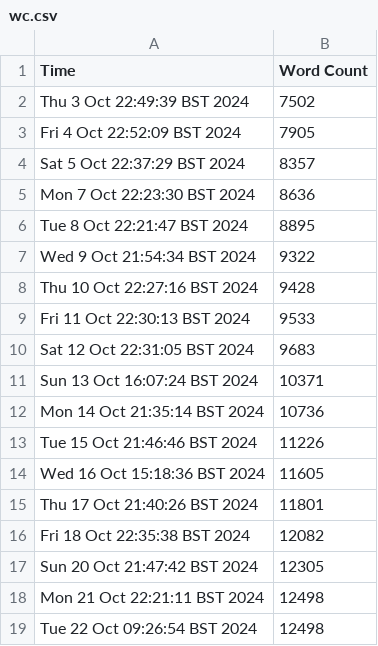
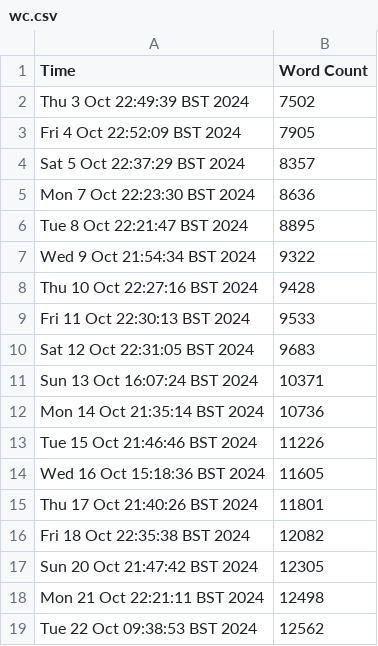
Before and after one commit to harryhanYuhao/guide_for_self_studying_programming, a CSV file: log/wc.csv, drawn as a sheet.

```diff
--- a/log/wc.csv
+++ b/log/wc.csv
@@ -18,2 +18,2 @@ Sun 20 Oct 21:47:42 BST 2024, 12305
 Mon 21 Oct 22:21:11 BST 2024, 12498
-Tue 22 Oct 09:26:54 BST 2024, 12498
+Tue 22 Oct 09:38:53 BST 2024, 12562
```
Also changed, not shown: 2 other files.
